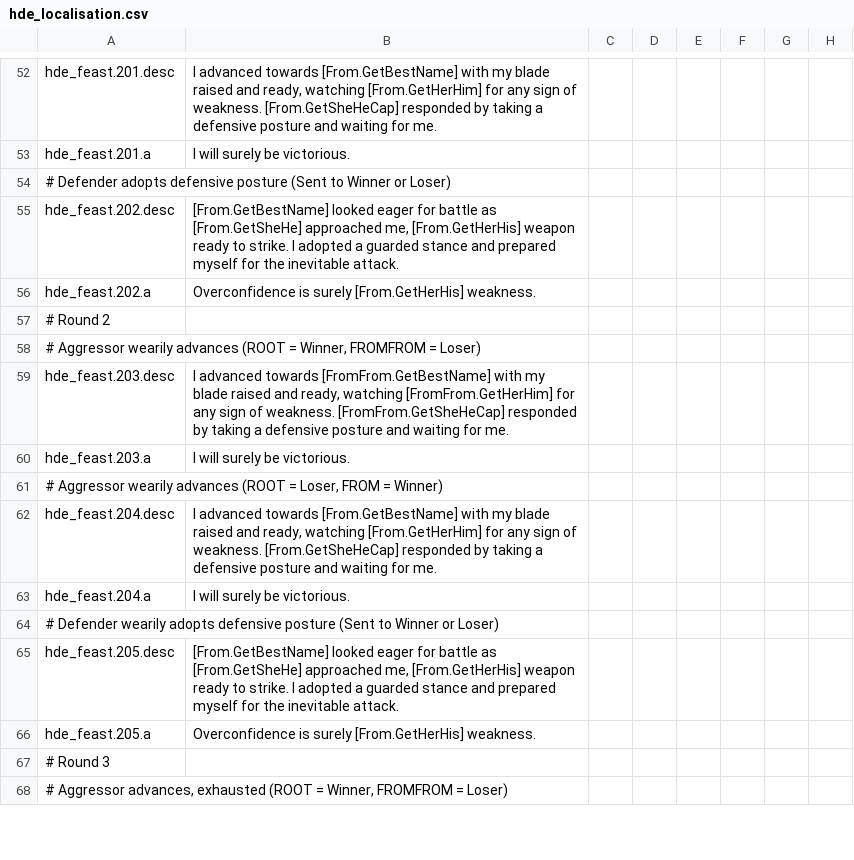
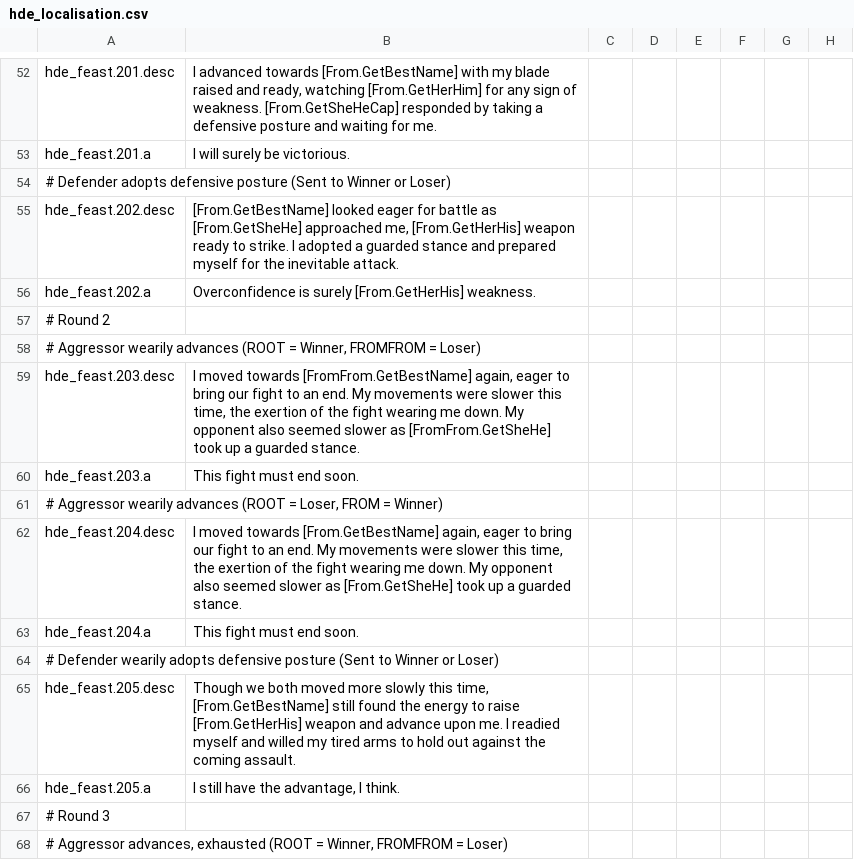
Before and after one commit to thefinestsieve/HIP-Duel-Engine, a CSV file: localisation/hde_localisation.csv, drawn as a sheet; only a part is shown, gaps mark what is left out; the diff covers the shown part only; the diff names each change by its address in the sheet, - before the commit and + after, or states it on an @@ line.

```diff
--- a/localisation/hde_localisation.csv
+++ b/localisation/hde_localisation.csv
-B59: I advanced towards [FromFrom.GetBestName] with my blade raised and ready, watching [FromFrom.GetHerHim] for any sign of weakness. [FromFrom.GetSheHeCap] responded by taking a defensive posture and waiting for me.
+B59: I moved towards [FromFrom.GetBestName] again, eager to bring our fight to an end. My movements were slower this time, the exertion of the fight wearing me down. My opponent also seemed slower as [FromFrom.GetSheHe] took up a guarded stance.
-B60: I will surely be victorious.
+B60: This fight must end soon.
-B62: I advanced towards [From.GetBestName] with my blade raised and ready, watching [From.GetHerHim] for any sign of weakness. [From.GetSheHeCap] responded by taking a defensive posture and waiting for me.
+B62: I moved towards [From.GetBestName] again, eager to bring our fight to an end. My movements were slower this time, the exertion of the fight wearing me down. My opponent also seemed slower as [From.GetSheHe] took up a guarded stance.
-B63: I will surely be victorious.
+B63: This fight must end soon.
-B65: [From.GetBestName] looked eager for battle as [From.GetSheHe] approached me, [From.GetHerHis] weapon ready to strike. I adopted a guarded stance and prepared myself for the inevitable attack.
+B65: Though we both moved more slowly this time, [From.GetBestName] still found the energy to raise [From.GetHerHis] weapon and advance upon me. I readied myself and willed my tired arms to hold out against the coming assault.
-B66: Overconfidence is surely [From.GetHerHis] weakness.
+B66: I still have the advantage, I think.
```
Also changed, not shown: 1 added row and 6 edited cells elsewhere in this file, 1 other file.
